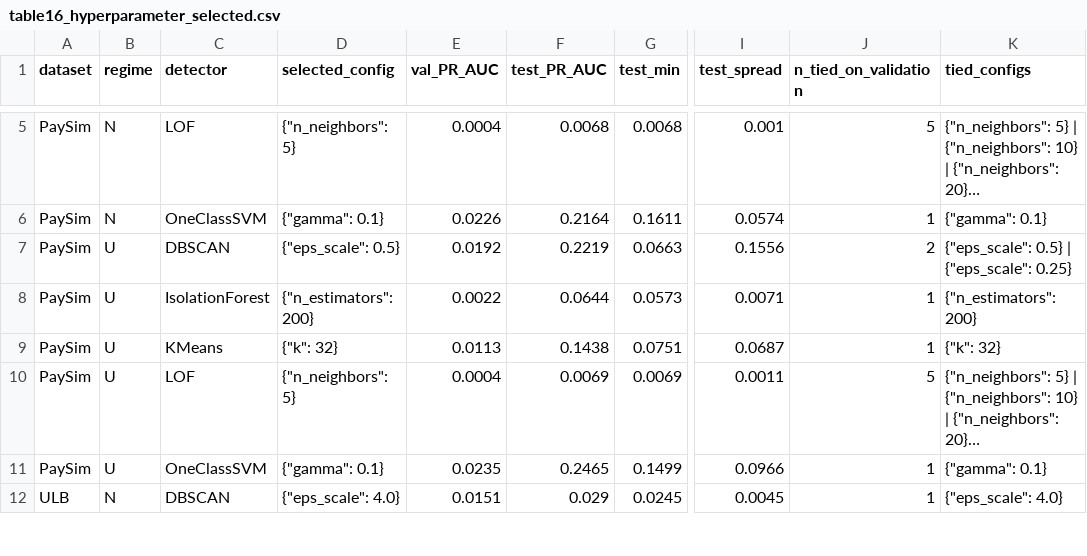
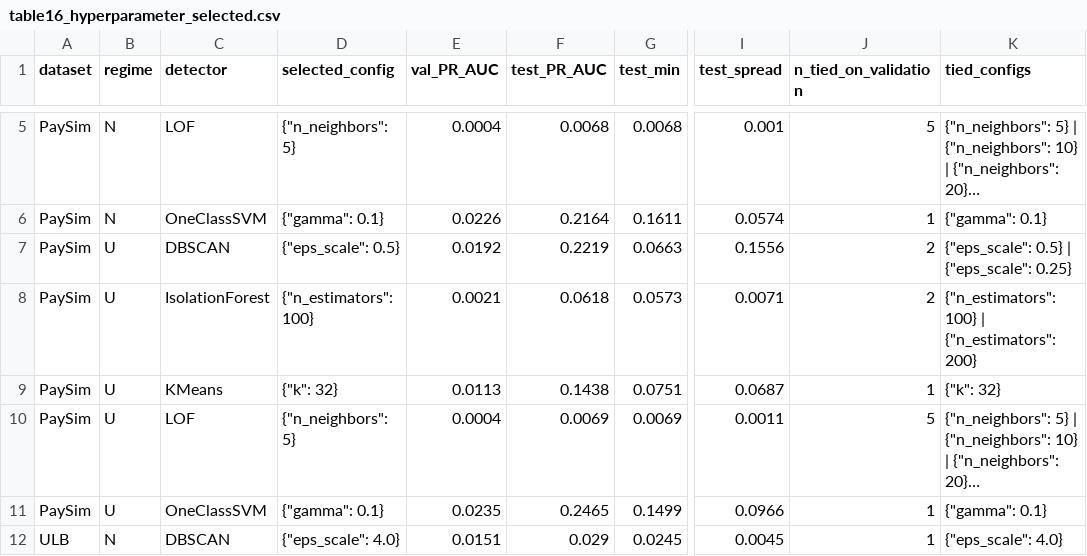
Before and after one commit to ABDELLATIFELBADRAOUI/unsupervised-fraud-detection, a CSV file: results/phase0/table16_hyperparameter_selected.csv, drawn as a sheet; only a part is shown, gaps mark what is left out; long unchanged cells end in …; the diff names each change by its address in the sheet, - before the commit and + after, or states it on an @@ line.

```diff
--- a/results/phase0/table16_hyperparameter_selected.csv
+++ b/results/phase0/table16_hyperparameter_selected.csv
-D8 (selected_config): {"n_estimators": 200}
+D8 (selected_config): {"n_estimators": 100}
-E8 (val_PR_AUC): 0.0022
+E8 (val_PR_AUC): 0.0021
-F8 (test_PR_AUC): 0.0644
+F8 (test_PR_AUC): 0.0618
-J8 (n_tied_on_validation): 1
+J8 (n_tied_on_validation): 2
-K8 (tied_configs): {"n_estimators": 200}
+K8 (tied_configs): {"n_estimators": 100} | {"n_estimators": 200}
```
Also changed, not shown: results/phase0/table3_selected_block.csv.
